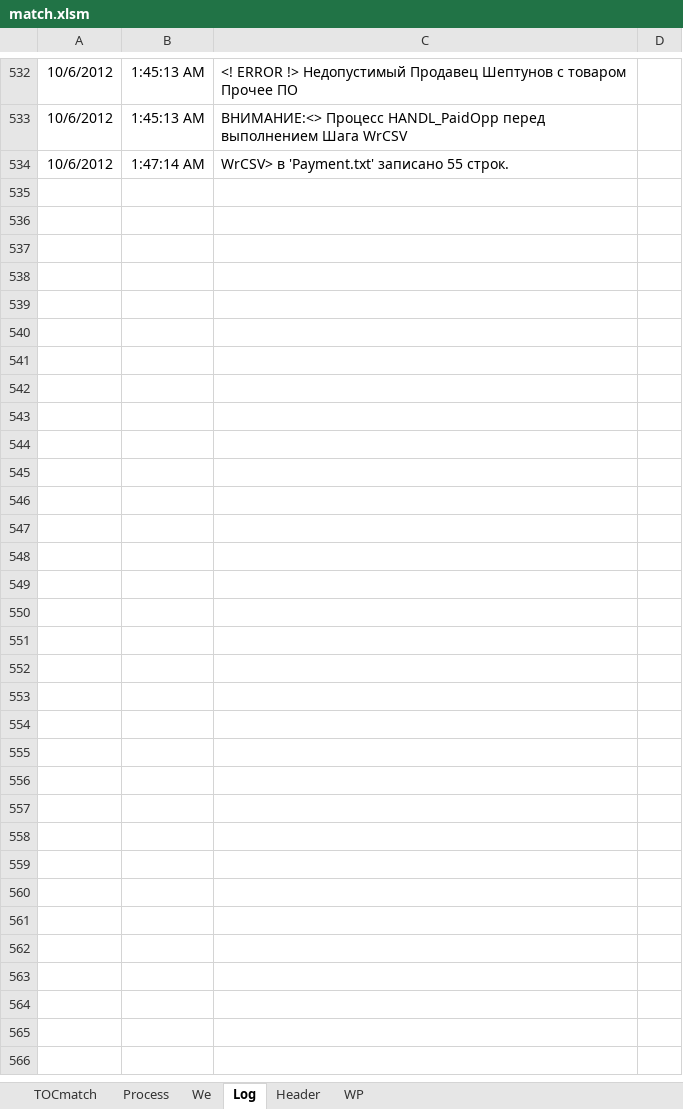
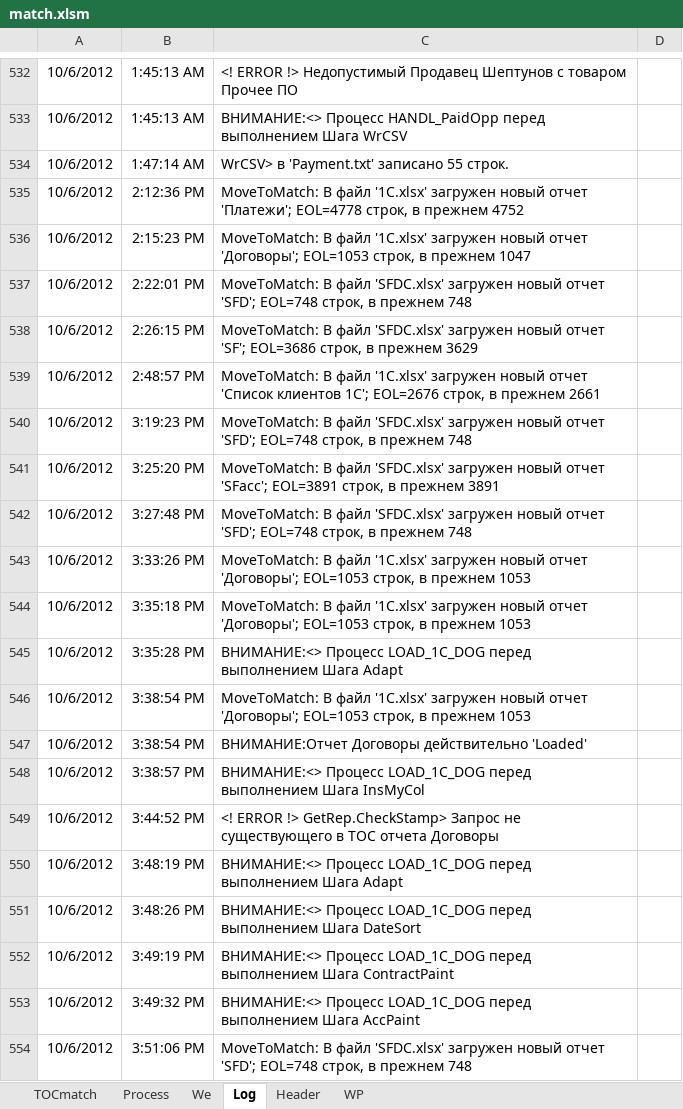
Before and after one commit to PavelKhrapkin/match, an Excel workbook: match2.0/match.xlsm, sheet Log, drawn as a sheet; only a part is shown, gaps mark what is left out; values as stored, in another font and other column widths than the file's, no borders; charts and pictures not drawn; the diff covers the shown part only; the diff names each change by its address in the sheet, - before the commit and + after, or states it on an @@ line.

```diff
--- a/match2.0/match.xlsm (sheet Log)
+++ b/match2.0/match.xlsm (sheet Log)
+row 535: 10/6/2012 | 2:12:36 PM | MoveToMatch: В файл '1C.xlsx' загружен новый отчет 'Платежи'; EOL=4778 строк, в прежнем 4752
+row 536: 10/6/2012 | 2:15:23 PM | MoveToMatch: В файл '1C.xlsx' загружен новый отчет 'Договоры'; EOL=1053 строк, в прежнем 1047
+row 537: 10/6/2012 | 2:22:01 PM | MoveToMatch: В файл 'SFDC.xlsx' загружен новый отчет 'SFD'; EOL=748 строк, в прежнем 748
+row 538: 10/6/2012 | 2:26:15 PM | MoveToMatch: В файл 'SFDC.xlsx' загружен новый отчет 'SF'; EOL=3686 строк, в прежнем 3629
+row 539: 10/6/2012 | 2:48:57 PM | MoveToMatch: В файл '1C.xlsx' загружен новый отчет 'Список клиентов 1C'; EOL=2676 строк, в прежнем 2661
+row 540: 10/6/2012 | 3:19:23 PM | MoveToMatch: В файл 'SFDC.xlsx' загружен новый отчет 'SFD'; EOL=748 строк, в прежнем 748
+row 541: 10/6/2012 | 3:25:20 PM | MoveToMatch: В файл 'SFDC.xlsx' загружен новый отчет 'SFacc'; EOL=3891 строк, в прежнем 3891
+row 542: 10/6/2012 | 3:27:48 PM | MoveToMatch: В файл 'SFDC.xlsx' загружен новый отчет 'SFD'; EOL=748 строк, в прежнем 748
+row 543: 10/6/2012 | 3:33:26 PM | MoveToMatch: В файл '1C.xlsx' загружен новый отчет 'Договоры'; EOL=1053 строк, в прежнем 1053
+row 544: 10/6/2012 | 3:35:18 PM | MoveToMatch: В файл '1C.xlsx' загружен новый отчет 'Договоры'; EOL=1053 строк, в прежнем 1053
+row 545: 10/6/2012 | 3:35:28 PM | ВНИМАНИЕ:<> Процесс LOAD_1C_DOG перед выполнением Шага Adapt
+row 546: 10/6/2012 | 3:38:54 PM | MoveToMatch: В файл '1C.xlsx' загружен новый отчет 'Договоры'; EOL=1053 строк, в прежнем 1053
+row 547: 10/6/2012 | 3:38:54 PM | ВНИМАНИЕ:Отчет Договоры действительно 'Loaded'
+row 548: 10/6/2012 | 3:38:57 PM | ВНИМАНИЕ:<> Процесс LOAD_1C_DOG перед выполнением Шага InsMyCol
+row 549: 10/6/2012 | 3:44:52 PM | <! ERROR !> GetRep.CheckStamp> Запрос не существующего в ТОС отчета Договоры
+row 550: 10/6/2012 | 3:48:19 PM | ВНИМАНИЕ:<> Процесс LOAD_1C_DOG перед выполнением Шага Adapt
+row 551: 10/6/2012 | 3:48:26 PM | ВНИМАНИЕ:<> Процесс LOAD_1C_DOG перед выполнением Шага DateSort
+row 552: 10/6/2012 | 3:49:19 PM | ВНИМАНИЕ:<> Процесс LOAD_1C_DOG перед выполнением Шага ContractPaint
+row 553: 10/6/2012 | 3:49:32 PM | ВНИМАНИЕ:<> Процесс LOAD_1C_DOG перед выполнением Шага AccPaint
+row 554: 10/6/2012 | 3:51:06 PM | MoveToMatch: В файл 'SFDC.xlsx' загружен новый отчет 'SFD'; EOL=748 строк, в прежнем 748
```
Also changed, not shown: 84 added rows and 1 edited cell elsewhere in this sheet, sheet Process, sheet TOCmatch, sheet WP, sheet Header, formulas that keep their value, hidden cells.
